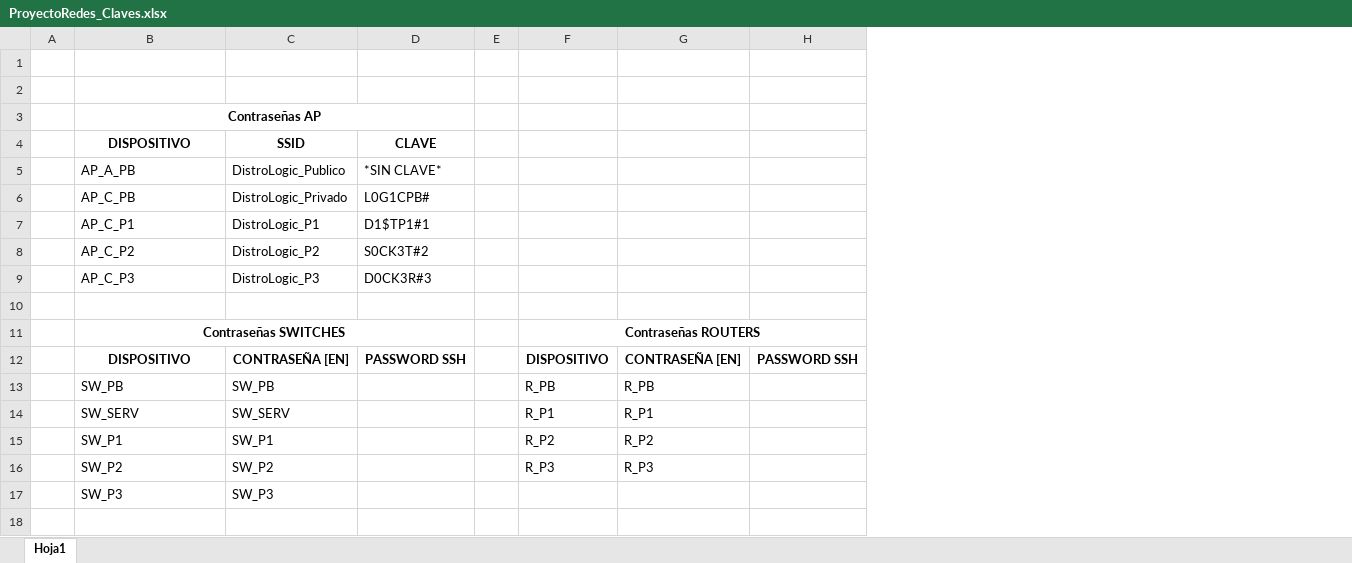
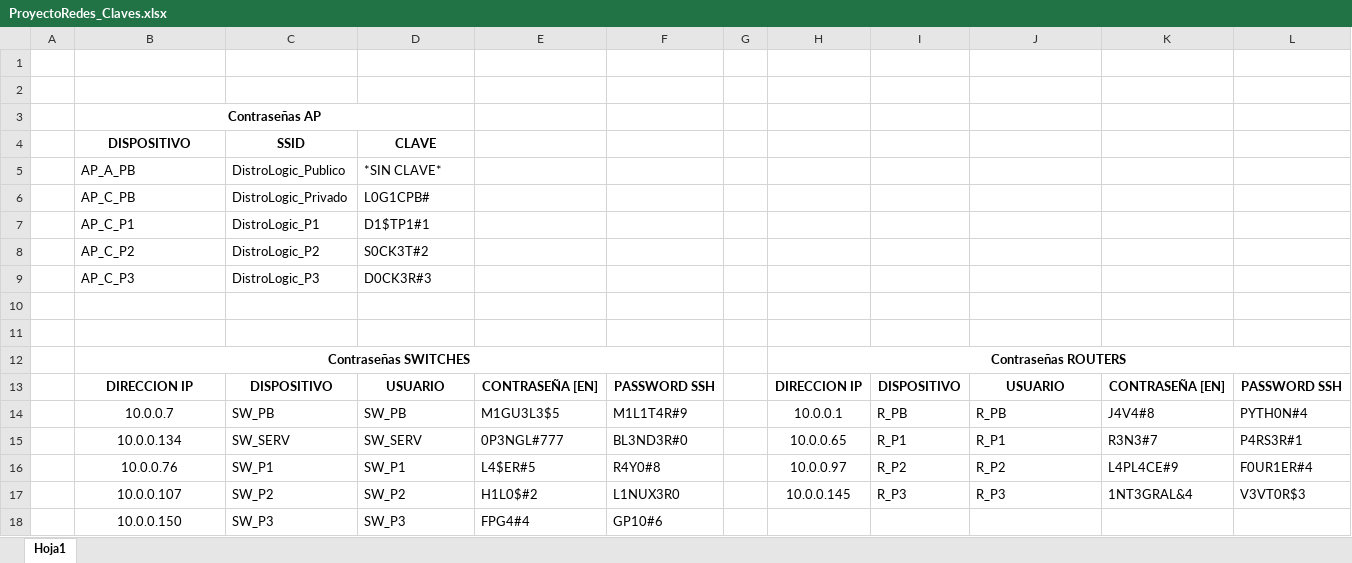
Before and after one commit to AngelHusielLaraHernandez/ProyectoRedesFI, an Excel workbook: db/ProyectoRedes_Claves.xlsx, sheet Hoja1, drawn as a sheet; values as stored, in another font and other column widths than the file's, no borders; removed rows and columns are numbered as before the commit, all else as after; the diff names each change by its address in the sheet, - before the commit and + after, or states it on an @@ line.

Commit message:
DB:Claves

```diff
--- a/db/ProyectoRedes_Claves.xlsx (sheet Hoja1)
+++ b/db/ProyectoRedes_Claves.xlsx (sheet Hoja1)
+column E, rows 16-17: L4$ER#5 | H1L0$#2
+column F, rows 16-17: R4Y0#8 | L1NUX3R0
+column H, rows 16-17: 10.0.0.97 | 10.0.0.145
+column K, rows 16-17: L4PL4CE#9 | 1NT3GRAL&4
-row 11:  | Contraseñas SWITCHES |  |  |  | Contraseñas ROUTERS
+row 11: (empty)
-B11:D11 merged
-F11:H11 merged
-row 12:  | DISPOSITIVO | CONTRASEÑA [EN] | PASSWORD SSH |  | DISPOSITIVO | CONTRASEÑA [EN] | PASSWORD SSH
-row 13:  | SW_PB | SW_PB |  |  | R_PB | R_PB
-row 14:  | SW_SERV | SW_SERV |  |  | R_P1 | R_P1
+row 12:  | Contraseñas SWITCHES |  |  |  |  |  | Contraseñas ROUTERS
+row 13:  | DIRECCION IP | DISPOSITIVO | USUARIO | CONTRASEÑA [EN] | PASSWORD SSH |  | DIRECCION IP | DISPOSITIVO | USUARIO | CONTRASEÑA [EN] | PASSWORD SSH
+row 14:  | 10.0.0.7 | SW_PB | SW_PB | M1GU3L3$5 | M1L1T4R#9 |  | 10.0.0.1 | R_PB | R_PB | J4V4#8 | PYTH0N#4
+row 15:  | 10.0.0.134 | SW_SERV | SW_SERV | 0P3NGL#777 | BL3ND3R#0 |  | 10.0.0.65 | R_P1 | R_P1 | R3N3#7 | P4RS3R#1
-B16: SW_P1
+B16: 10.0.0.76
-B16:B17 alignment: left
+B16:B17 alignment: center
-D16: (empty)
+D16: SW_P1
-L16: (empty)
+L16: F0UR1ER#4
-B17: SW_P2
+B17: 10.0.0.107
-D17: (empty)
+D17: SW_P2
-L17: (empty)
+L17: V3VT0R$3
-row 17:  | SW_P3 | SW_P3
+row 18:  | 10.0.0.150 | SW_P3 | SW_P3 | FPG4#4 | GP10#6
```
